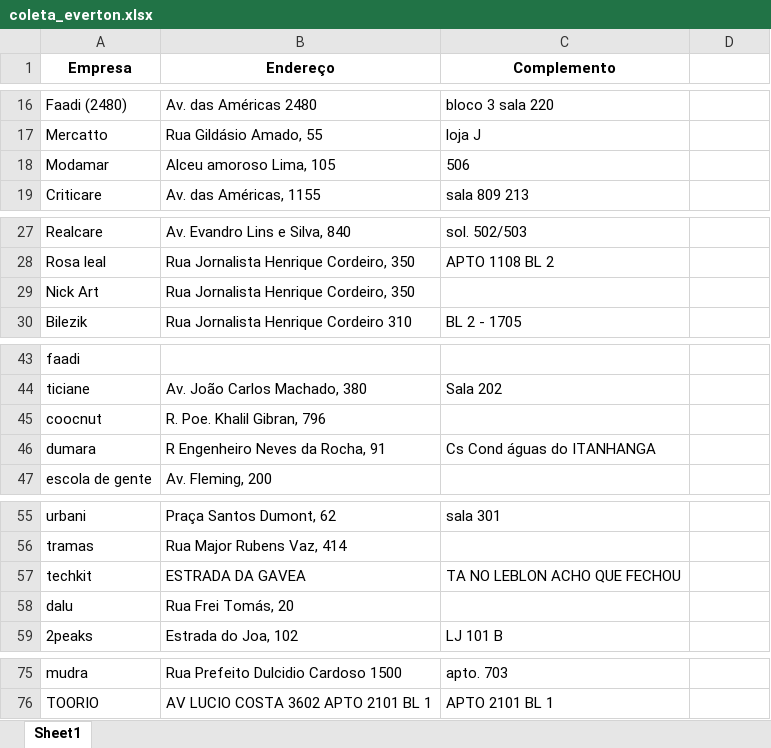
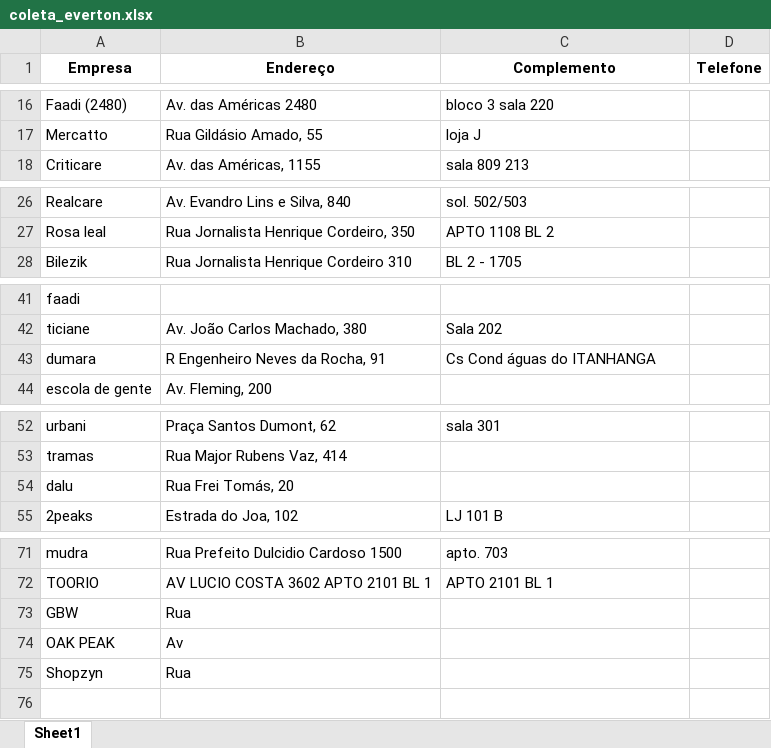
Before and after one commit to Fernandx7/RotasLaPlaya, an Excel workbook: planilhas/coleta_everton.xlsx, sheet Sheet1, drawn as a sheet; only a part is shown, gaps mark what is left out; values as stored, in another font and other column widths than the file's, no borders; removed rows and columns are numbered as before the commit, all else as after; the diff covers the shown part only; the diff names each change by its address in the sheet, - before the commit and + after, or states it on an @@ line.

```diff
--- a/planilhas/coleta_everton.xlsx (sheet Sheet1)
+++ b/planilhas/coleta_everton.xlsx (sheet Sheet1)
-D1: (empty)
+D1: Telefone
-row 18: Modamar | Alceu amoroso Lima, 105 | 506
-row 29: Nick Art | Rua Jornalista Henrique Cordeiro, 350
-row 45: coocnut | R. Poe. Khalil Gibran, 796
-row 57: techkit | ESTRADA DA GAVEA | TA NO LEBLON ACHO QUE FECHOU
+row 73: GBW | Rua
+row 74: OAK PEAK | Av
+row 75: Shopzyn | Rua
```
Also changed, not shown: 2 edited cells elsewhere in this sheet, planilhas/coleta_RioDesign_manha.xlsx, planilhas/coleta_campo_grande.xlsx, 12 other files.
